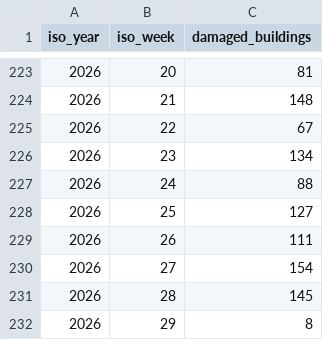
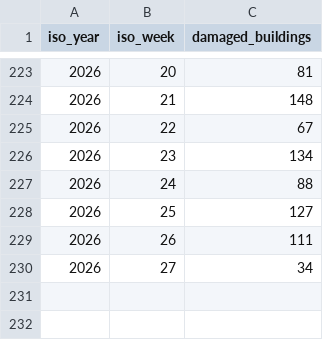
Before and after one commit to matts-maps/acaps-ukraine-buildings, a CSV file: data/week_4_comparison.csv, drawn as a sheet; only a part is shown, gaps mark what is left out; the diff covers the shown part only.

```diff
--- a/data/week_4_comparison.csv
+++ b/data/week_4_comparison.csv
@@ -229,4 +229,2 @@ iso_year,iso_week,damaged_buildings
 2026,26,111
-2026,27,154
-2026,28,145
-2026,29,8
+2026,27,34
```
Also changed, not shown: 20 edited cells elsewhere in this file, data/ukraine-damages-weekly-summary.csv.
